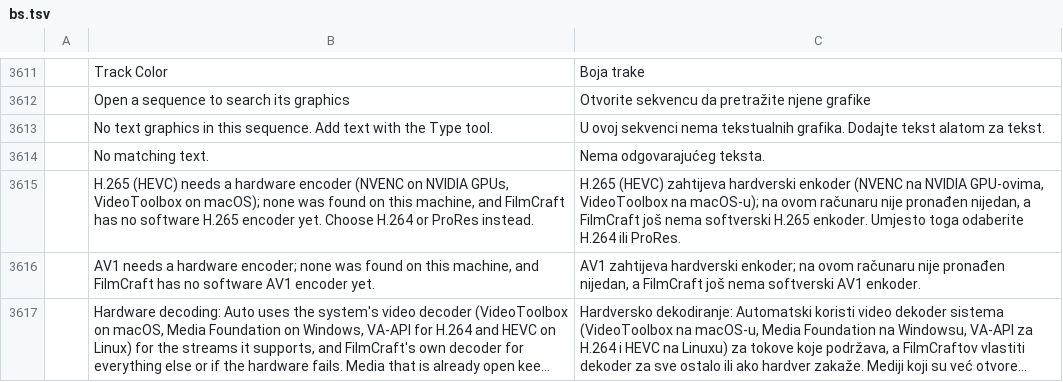
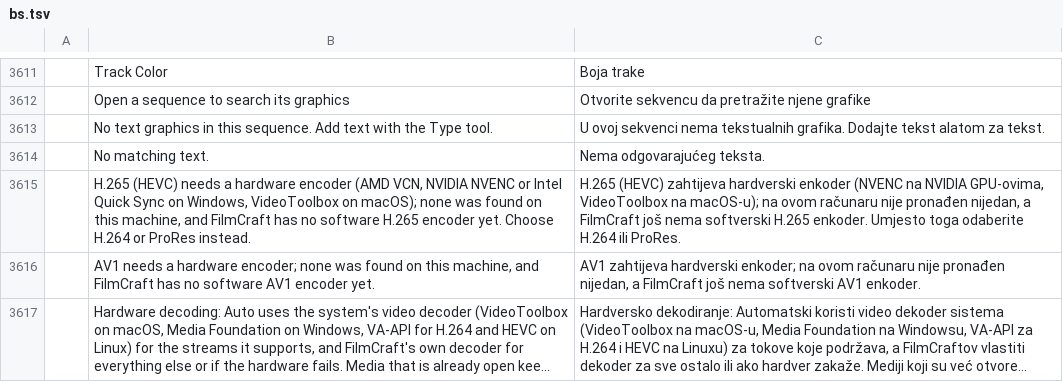
Before and after one commit to stukevko/filmcraft-plus, a TSV file: crates/ui-egui/src/i18n/bs.tsv, drawn as a sheet; only a part is shown, gaps mark what is left out; long unchanged cells end in ….

```diff
--- a/crates/ui-egui/src/i18n/bs.tsv
+++ b/crates/ui-egui/src/i18n/bs.tsv
@@ -3614,3 +3614,3 @@
 	No matching text.	Nema odgovarajućeg teksta.
-	H.265 (HEVC) needs a hardware encoder (NVENC on NVIDIA GPUs, VideoToolbox on macOS); none was found on this machine, and FilmCraft has no software H.265 encoder yet. Choose H.264 or ProRes instead.	H.265 (HEVC) zahtijeva hardverski enkoder (NVENC na NVIDIA GPU-ovima, VideoToolbox na macOS-u); na ovom računaru nije pronađen nijedan, a FilmCraft još nema softverski H.265 enkoder. Umjesto toga odaberite H.264 ili ProRes.
+	H.265 (HEVC) needs a hardware encoder (AMD VCN, NVIDIA NVENC or Intel Quick Sync on Windows, VideoToolbox on macOS); none was found on this machine, and FilmCraft has no software H.265 encoder yet. Choose H.264 or ProRes instead.	H.265 (HEVC) zahtijeva hardverski enkoder (NVENC na NVIDIA GPU-ovima, VideoToolbox na macOS-u); na ovom računaru nije pronađen nijedan, a FilmCraft još nema softverski H.265 enkoder. Umjesto toga odaberite H.264 ili ProRes.
 	AV1 needs a hardware encoder; none was found on this machine, and FilmCraft has no software AV1 encoder yet.	AV1 zahtijeva hardverski enkoder; na ovom računaru nije pronađen nijedan, a FilmCraft još nema softverski AV1 enkoder.
```
Also changed, not shown: crates/ui-egui/src/i18n/cs.tsv, crates/ui-egui/src/i18n/de.tsv, 19 other files.
